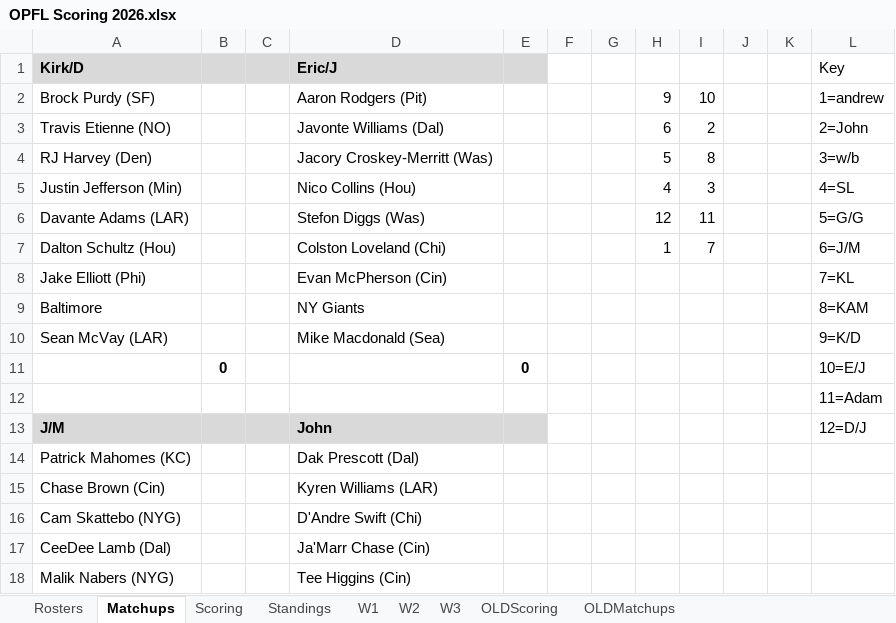
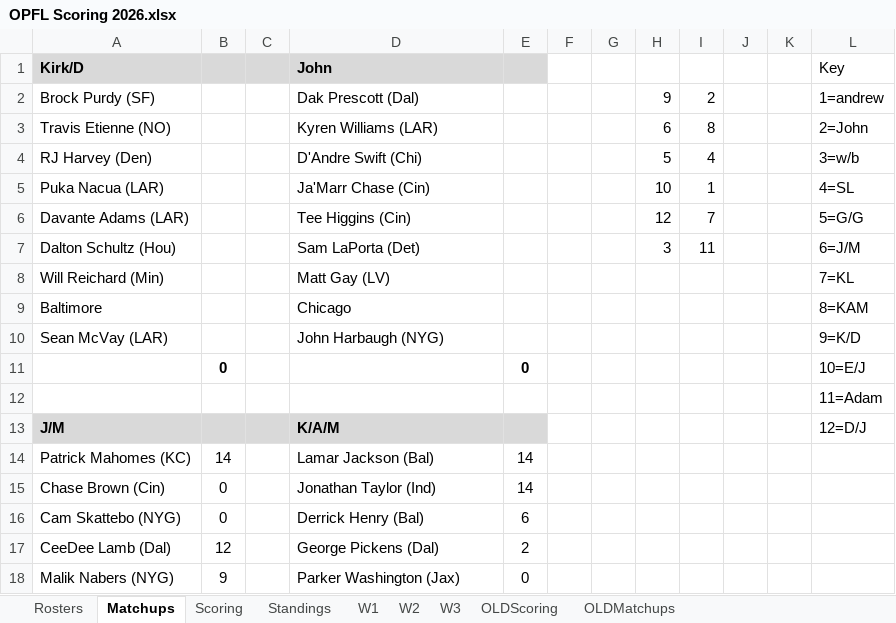
Before and after one commit to opflweb/scoring, an Excel workbook: OPFL Scoring 2026.xlsx, sheet Matchups, drawn as a sheet; only a part is shown; values as stored, in another font and other column widths than the file's, no borders; charts and pictures and conditional formats not drawn; removed rows and columns are numbered as before the commit, all else as after; the diff covers the shown part only; the diff names each change by its address in the sheet, - before the commit and + after, or states it on an @@ line.

Commit message:
Updating.

```diff
--- a/OPFL Scoring 2026.xlsx (sheet Matchups)
+++ b/OPFL Scoring 2026.xlsx (sheet Matchups)
-D1: Eric/J
+D1: John
-D2 (John): Aaron Rodgers (Pit)
+D2 (John): Dak Prescott (Dal)
-I2: 10
+I2: 2
-D3 (John): Javonte Williams (Dal)
+D3 (John): Kyren Williams (LAR)
-I3: 2
+I3: 8
-D4 (John): Jacory Croskey-Merritt (Was)
+D4 (John): D'Andre Swift (Chi)
-I4: 8
+I4: 4
-row 5: Justin Jefferson (Min) |  |  | Nico Collins (Hou) |  |  |  | 4 | 3 |  |  | 4=SL
+row 5: Puka Nacua (LAR) |  |  | Ja'Marr Chase (Cin) |  |  |  | 10 | 1 |  |  | 4=SL
-D6 (John): Stefon Diggs (Was)
+D6 (John): Tee Higgins (Cin)
-I6: 11
+I6: 7
-D7 (John): Colston Loveland (Chi)
+D7 (John): Sam LaPorta (Det)
-H7: 1
+H7: 3
-I7: 7
+I7: 11
-row 8: Jake Elliott (Phi) |  |  | Evan McPherson (Cin) |  |  |  |  |  |  |  | 7=KL
+row 8: Will Reichard (Min) |  |  | Matt Gay (LV) |  |  |  |  |  |  |  | 7=KL
-D9 (John): NY Giants
+D9 (John): Chicago
-D10 (John): Mike Macdonald (Sea)
+D10 (John): John Harbaugh (NYG)
-D13 (John): John
+D13 (John): K/A/M
-B14: (empty)
+B14: 14
-D14 (John): Dak Prescott (Dal)
+D14 (John): Lamar Jackson (Bal)
-E14:E15: (empty)
+E14:E15: 14
-B15:B16: (empty)
+B15:B16: 0
-D15 (John): Kyren Williams (LAR)
+D15 (John): Jonathan Taylor (Ind)
-D16 (John): D'Andre Swift (Chi)
+D16 (John): Derrick Henry (Bal)
-E16: (empty)
+E16: 6
-B17: (empty)
+B17: 12
-D17 (John): Ja'Marr Chase (Cin)
+D17 (John): George Pickens (Dal)
-E17: (empty)
+E17: 2
-B18: (empty)
+B18: 9
-D18 (John): Tee Higgins (Cin)
+D18 (John): Parker Washington (Jax)
-E18: (empty)
+E18: 0
```
Also changed, not shown: 32 added rows, 32 removed rows and 22 edited cells elsewhere in this sheet, sheet Rosters, sheet Scoring, sheet OLDScoring, sheet OLDMatchups, sheet Standings, formulas that keep their value.
